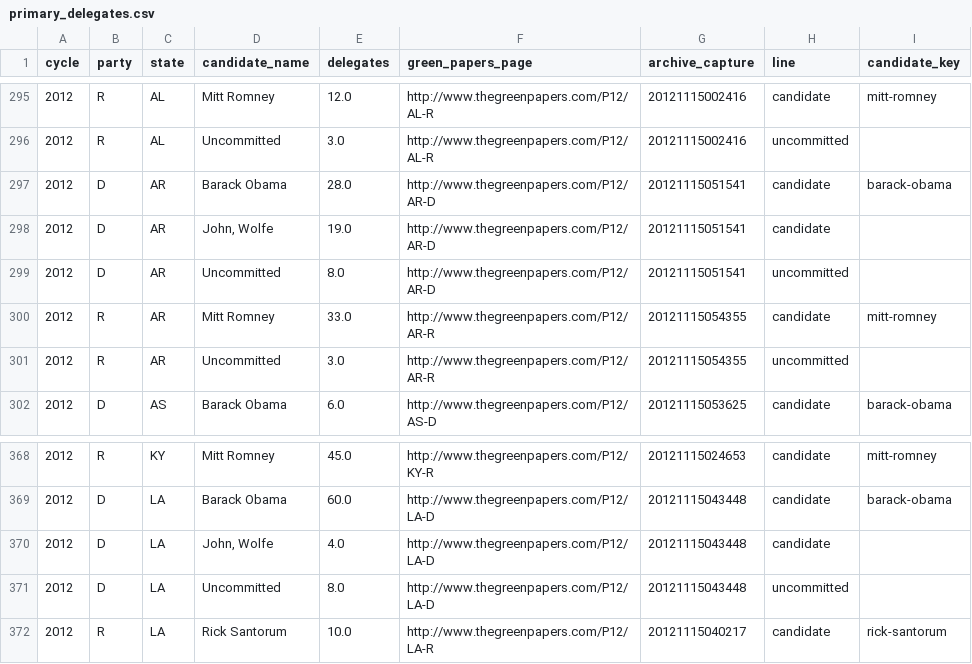
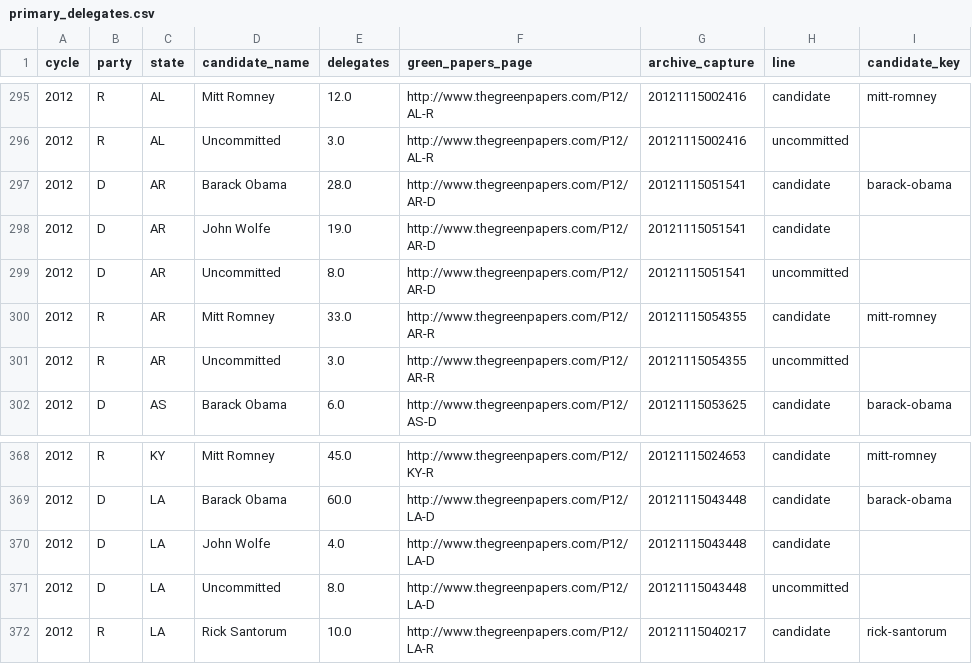
Before and after one commit to vrraiv/earlyreturns, a CSV file: data/interim/primary_delegates.csv, drawn as a sheet; only a part is shown, gaps mark what is left out.

```diff
--- a/data/interim/primary_delegates.csv
+++ b/data/interim/primary_delegates.csv
@@ -297,3 +297,3 @@ cycle,party,state,candidate_name,delegates,green_papers_page,archive_capture,lin
 2012,D,AR,Barack Obama,28.0,http://www.thegreenpapers.com/P12/AR-D,20121115051541,candidate,barack-obama
-2012,D,AR,"John, Wolfe",19.0,http://www.thegreenpapers.com/P12/AR-D,20121115051541,candidate,
+2012,D,AR,John Wolfe,19.0,http://www.thegreenpapers.com/P12/AR-D,20121115051541,candidate,
 2012,D,AR,Uncommitted,8.0,http://www.thegreenpapers.com/P12/AR-D,20121115051541,uncommitted,
@@ -369,3 +369,3 @@ cycle,party,state,candidate_name,delegates,green_papers_page,archive_capture,lin
 2012,D,LA,Barack Obama,60.0,http://www.thegreenpapers.com/P12/LA-D,20121115043448,candidate,barack-obama
-2012,D,LA,"John, Wolfe",4.0,http://www.thegreenpapers.com/P12/LA-D,20121115043448,candidate,
+2012,D,LA,John Wolfe,4.0,http://www.thegreenpapers.com/P12/LA-D,20121115043448,candidate,
 2012,D,LA,Uncommitted,8.0,http://www.thegreenpapers.com/P12/LA-D,20121115043448,uncommitted,
```
Also changed, not shown: data/interim/primary_results.csv, 7 other files.
